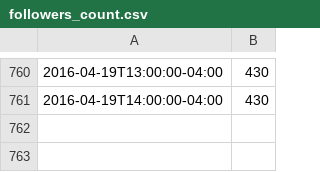
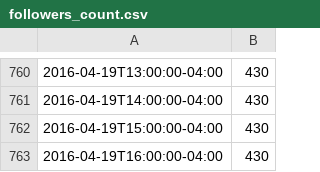
Before and after one commit to FeedsAreBack/feedsareback.github.io, a CSV file: followers_count.csv, drawn as a sheet; only a part is shown, gaps mark what is left out.

```diff
--- a/followers_count.csv
+++ b/followers_count.csv
@@ -761 +761,3 @@
 2016-04-19T14:00:00-04:00,430
+2016-04-19T15:00:00-04:00,430
+2016-04-19T16:00:00-04:00,430
```
Also changed, not shown: karma_count.csv, 2 other files.
